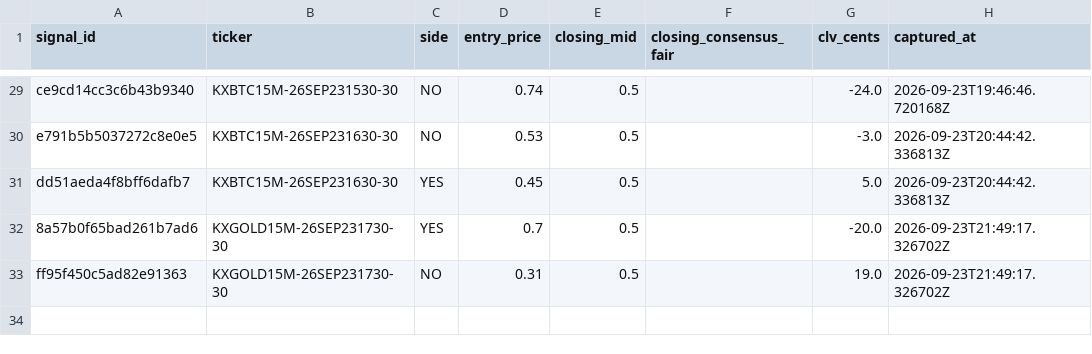
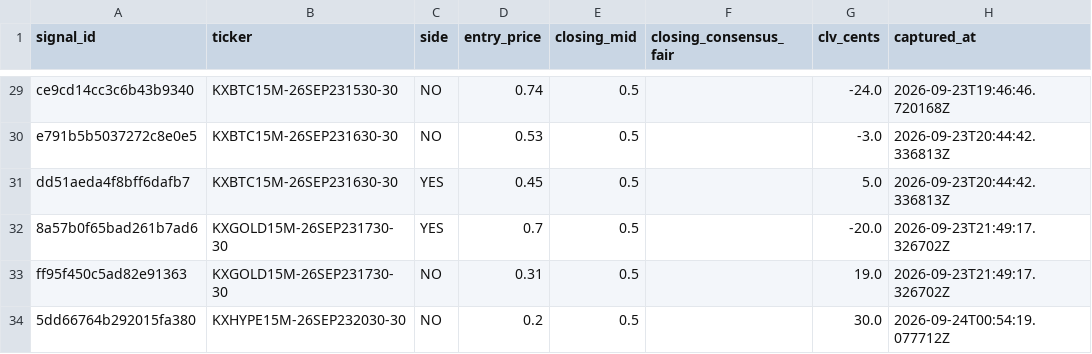
Before and after one commit to colebeasley10-glitch/pm-edge, a CSV file: pm_edge_clv_ledger.csv, drawn as a sheet; only a part is shown, gaps mark what is left out.

```diff
--- a/pm_edge_clv_ledger.csv
+++ b/pm_edge_clv_ledger.csv
@@ -33 +33,2 @@ dd51aeda4f8bff6dafb7,KXBTC15M-26SEP231630-30,YES,0.45,0.5,,5.0,2026-09-23T20:44:
 ff95f450c5ad82e91363,KXGOLD15M-26SEP231730-30,NO,0.31,0.5,,19.0,2026-09-23T21:49:17.326702Z
+5dd66764b292015fa380,KXHYPE15M-26SEP232030-30,NO,0.2,0.5,,30.0,2026-09-24T00:54:19.077712Z
```
Also changed, not shown: pm_edge_auto_ledger.csv, pm_edge_fill_ledger.csv, 2 other files.
